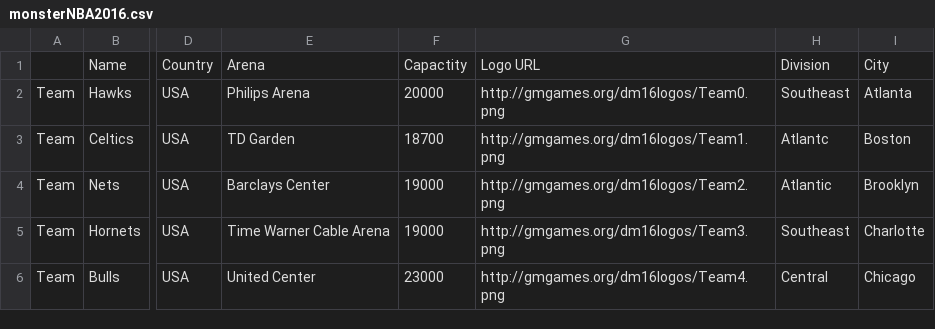
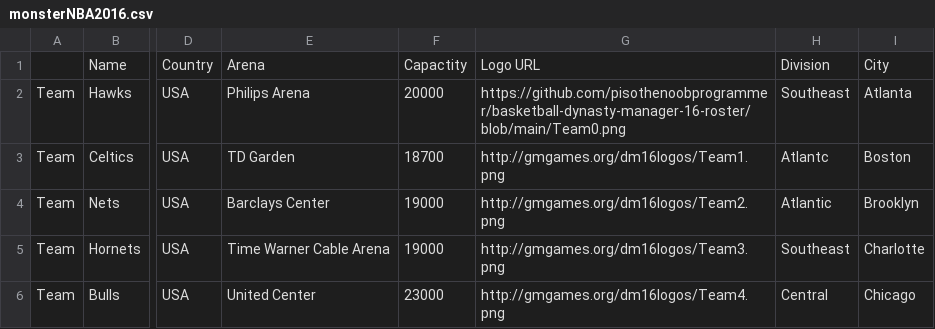
Before and after one commit to KaijuuuHUB/basketball-dynasty-manager-16-roster, a CSV file: monsterNBA2016.csv, drawn as a sheet; only a part is shown, gaps mark what is left out; the diff names each change by its address in the sheet, - before the commit and + after, or states it on an @@ line.

Commit message:
Add files via upload

```diff
--- a/monsterNBA2016.csv
+++ b/monsterNBA2016.csv
-G2: http://gmgames.org/dm16logos/Team0.png
+G2: https://github.com/pisothenoobprogrammer/basketball-dynasty-manager-16-roster/blob/main/Team0.png
```
